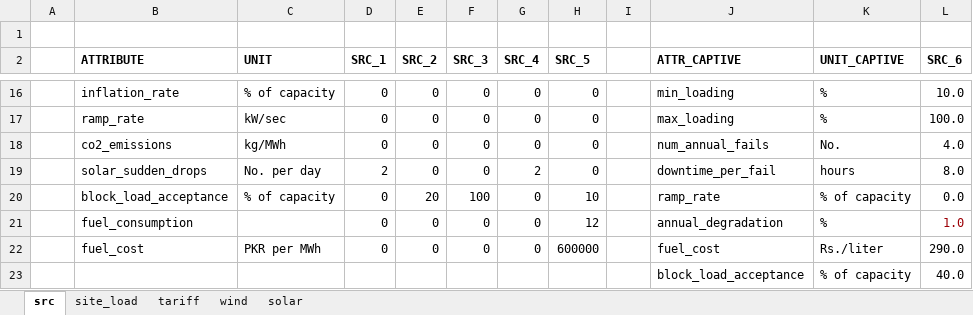
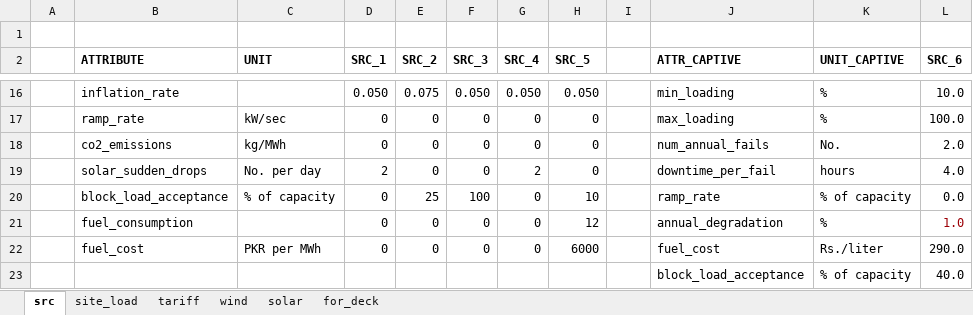
Before and after one commit to mz-mustafa/energy-mix-optimiser, an Excel workbook: data/input_data.xlsx, sheet src, drawn as a sheet; only a part is shown, gaps mark what is left out; values as stored, in another font and other column widths than the file's, no borders; the diff covers the shown part only; the diff names each change by its address in the sheet, - before the commit and + after, or states it on an @@ line.

```diff
--- a/data/input_data.xlsx (sheet src)
+++ b/data/input_data.xlsx (sheet src)
+sheet tab: for_deck
-C16 (UNIT): % of capacity
+C16 (UNIT): (empty)
-D16 (SRC_1): 0
+D16 (SRC_1): 0.050
-E16 (SRC_2): 0
+E16 (SRC_2): 0.075
-F16 (SRC_3): 0
+F16 (SRC_3): 0.050
-G16 (SRC_4): 0
+G16 (SRC_4): 0.050
-H16 (SRC_5): 0
+H16 (SRC_5): 0.050
-L18 (SRC_6): 4.0
+L18 (SRC_6): 2.0
-L19 (SRC_6): 8.0
+L19 (SRC_6): 4.0
-E20 (SRC_2): 20
+E20 (SRC_2): 25
-H22 (SRC_5): 600000
+H22 (SRC_5): 6000
```
Also changed, not shown: 28 edited cells elsewhere in this sheet, 13 other files.
